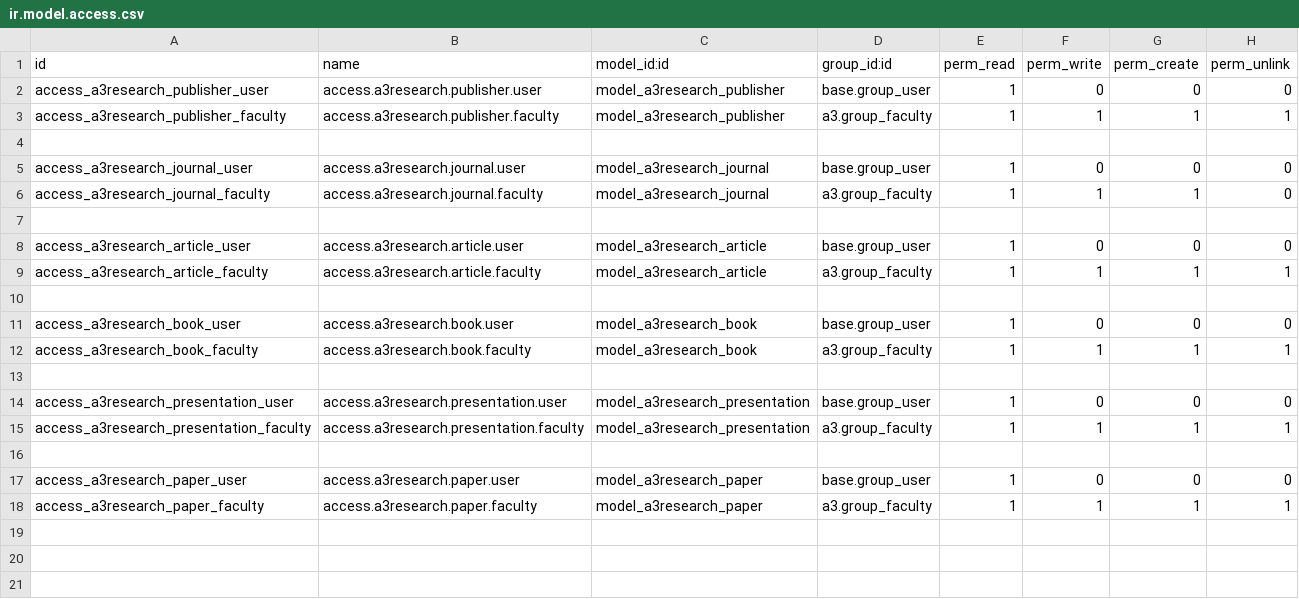
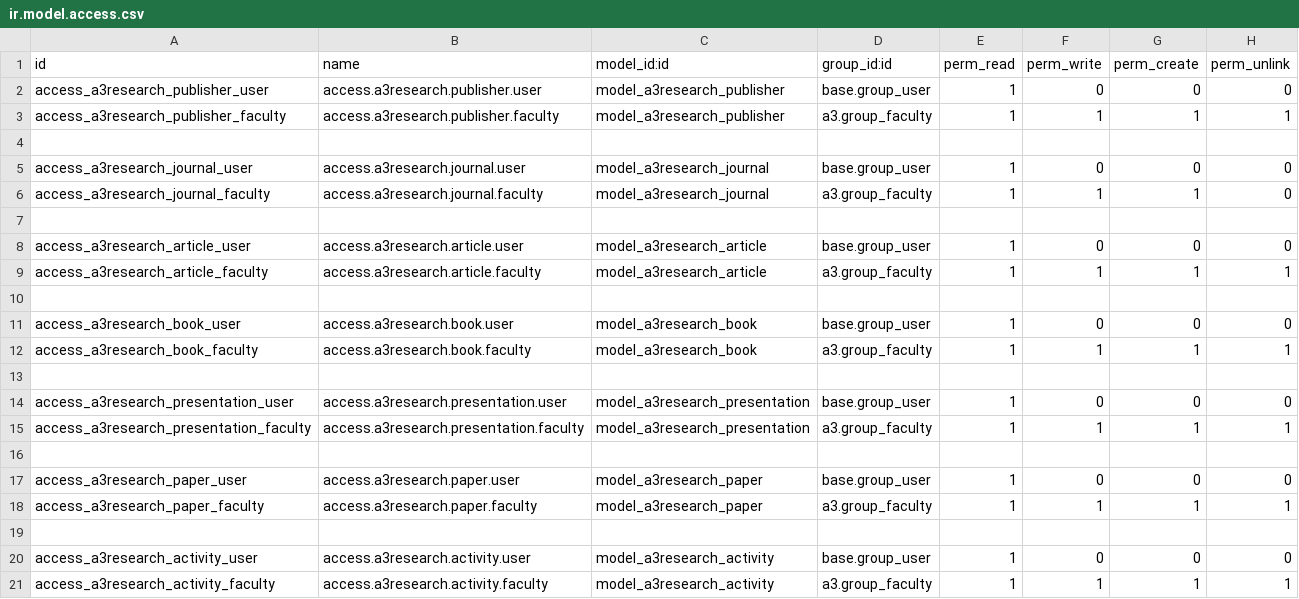
Before and after one commit to oiraqi/academix, a CSV file: a3research/security/ir.model.access.csv, drawn as a sheet.

```diff
--- a/a3research/security/ir.model.access.csv
+++ b/a3research/security/ir.model.access.csv
@@ -18 +18,4 @@ access_a3research_paper_user,access.a3research.paper.user,model_a3research_paper
 access_a3research_paper_faculty,access.a3research.paper.faculty,model_a3research_paper,a3.group_faculty,1,1,1,1
+
+access_a3research_activity_user,access.a3research.activity.user,model_a3research_activity,base.group_user,1,0,0,0
+access_a3research_activity_faculty,access.a3research.activity.faculty,model_a3research_activity,a3.group_faculty,1,1,1,1
```
Also changed, not shown: 4 other files.
